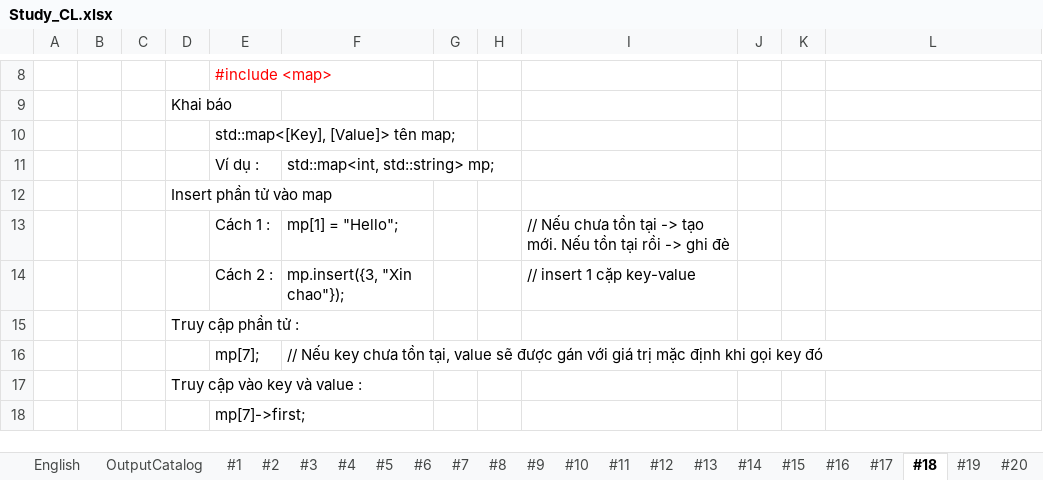
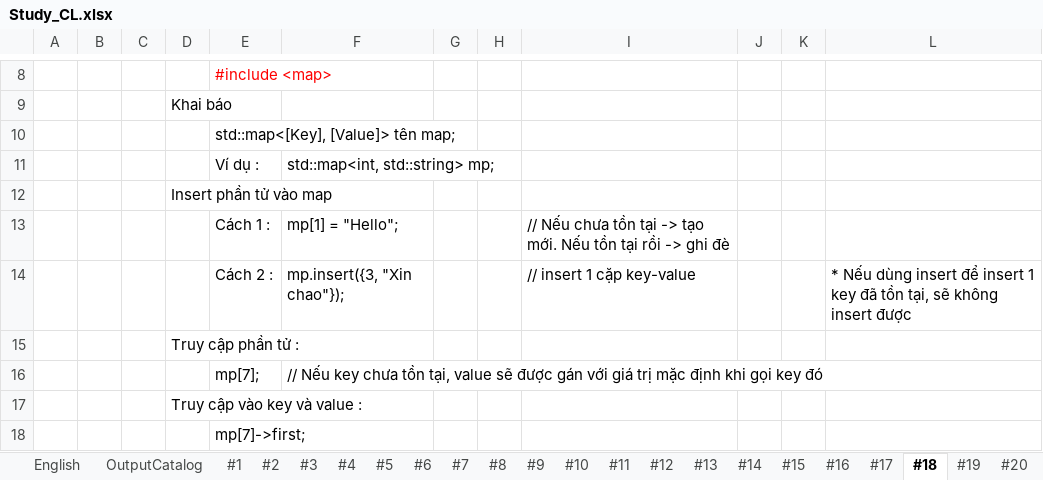
Before and after one commit to HoangAnh-Dinh/C-_Learning, an Excel workbook: Study_CL.xlsx, sheet #18, drawn as a sheet; only a part is shown, gaps mark what is left out; values as stored, in another font and other column widths than the file's, no borders; the diff names each change by its address in the sheet, - before the commit and + after, or states it on an @@ line.

Commit message:
AnhDXH fix 1112#1

```diff
--- a/Study_CL.xlsx (sheet #18)
+++ b/Study_CL.xlsx (sheet #18)
-L14: (empty)
+L14: * Nếu dùng insert để insert 1 key đã tồn tại, sẽ không insert được
```
Also changed, not shown: sheet OutputCatalog.
